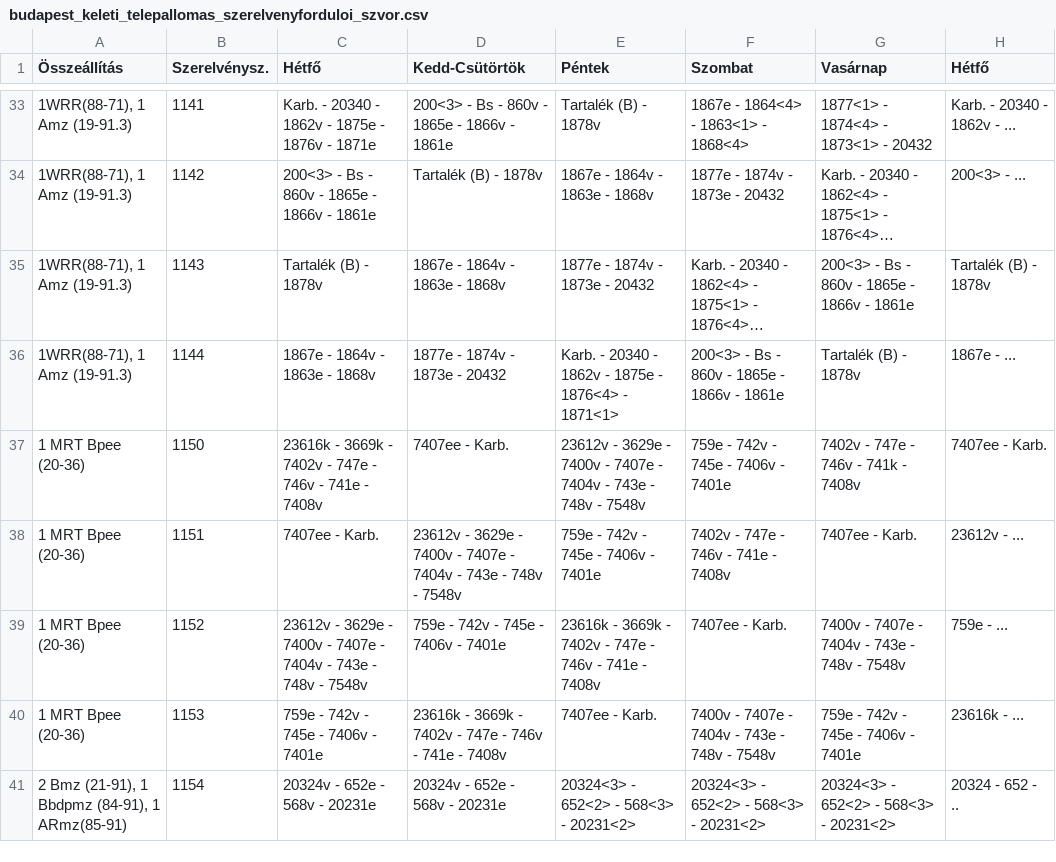
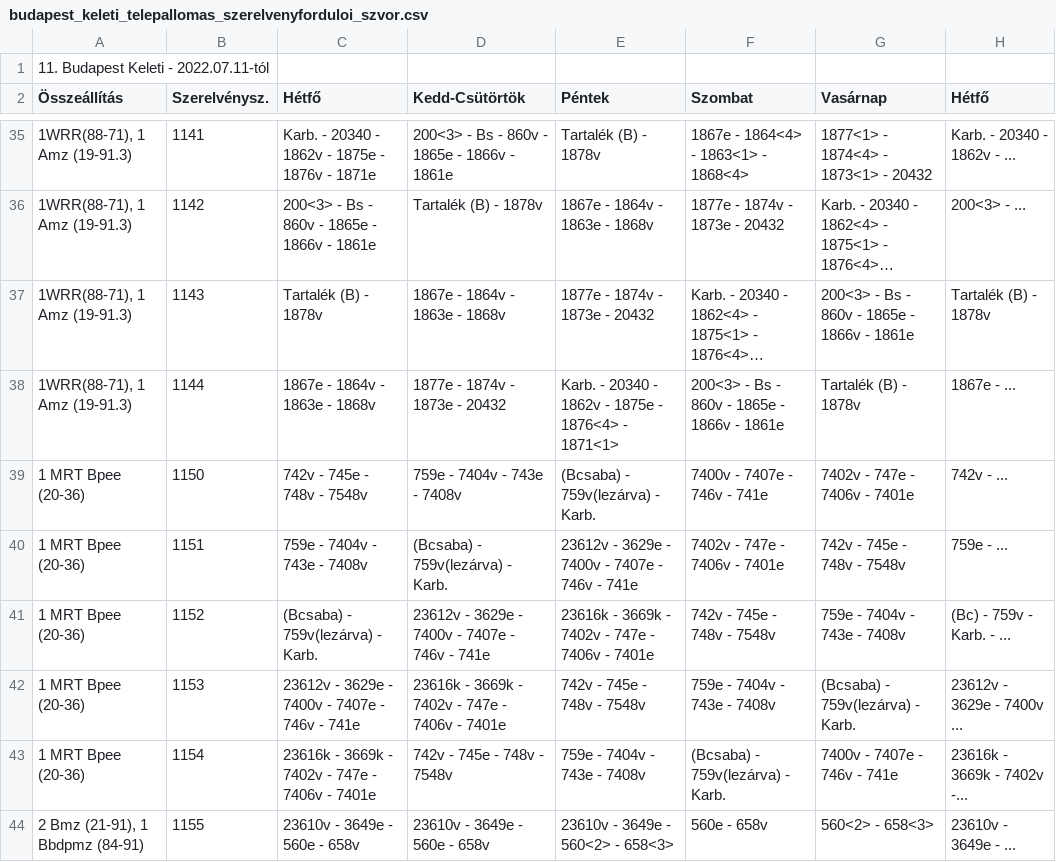
Before and after one commit to D3nWorks/szvor-csv, a CSV file: csv/budapest_keleti_telepallomas_szerelvenyforduloi_szvor.csv, drawn as a sheet; only a part is shown, gaps mark what is left out; long unchanged cells end in …; the diff covers the shown part only.

Commit message:
budapest_keleti_telepallomas_szerelvenyforduloi_szvor.csv updated at: 20220711

```diff
--- a/csv/budapest_keleti_telepallomas_szerelvenyforduloi_szvor.csv
+++ b/csv/budapest_keleti_telepallomas_szerelvenyforduloi_szvor.csv
@@ -1 +1,2 @@
+11. Budapest Keleti - 2022.07.11-tól,,,,,,,
 Összeállítás,Szerelvénysz.,Hétfő,Kedd-Csütörtök,Péntek,Szombat,Vasárnap,Hétfő
@@ -36,6 +38,7 @@
 "1WRR(88-71), 1 Amz (19-91.3)",1144,1867e - 1864v - 1863e - 1868v,1877e - 1874v - 1873e - 20432,Karb. - 20340 - 1862v - 1875e - 1876<4> - 1871<1>,200<3> - Bs - 860v - 1865e - 1866v - 1861e,Tartalék (B) - 1878v,1867e - ...
-1 MRT Bpee (20-36),1150,23616k - 3669k - 7402v - 747e - 746v - 741e - 7408v,7407ee - Karb.,23612v - 3629e - 7400v - 7407e - 7404v - 743e - 748v - 7548v,759e - 742v - 745e - 7406v - 7401e,7402v - 747e - 746v - 741k - 7408v,7407ee - Karb.
-1 MRT Bpee (20-36),1151,7407ee - Karb.,23612v - 3629e - 7400v - 7407e - 7404v - 743e - 748v - 7548v,759e - 742v - 745e - 7406v - 7401e,7402v - 747e - 746v - 741e - 7408v,7407ee - Karb.,23612v - ...
-1 MRT Bpee (20-36),1152,23612v - 3629e - 7400v - 7407e - 7404v - 743e - 748v - 7548v,759e - 742v - 745e - 7406v - 7401e,23616k - 3669k - 7402v - 747e - 746v - 741e - 7408v,7407ee - Karb.,7400v - 7407e - 7404v - 743e - 748v - 7548v,759e - ...
-1 MRT Bpee (20-36),1153,759e - 742v - 745e - 7406v - 7401e,23616k - 3669k - 7402v - 747e - 746v - 741e - 7408v,7407ee - Karb.,7400v - 7407e - 7404v - 743e - 748v - 7548v,759e - 742v - 745e - 7406v - 7401e,23616k - ...
-"2 Bmz (21-91), 1 Bbdpmz (84-91), 1 ARmz(85-91)",1154,20324v - 652e - 568v - 20231e,20324v - 652e - 568v - 20231e,20324<3> - 652<2> - 568<3> - 20231<2>,20324<3> - 652<2> - 568<3> - 20231<2>,20324<3> - 652<2> - 568<3> - 20231<2>,20324 - 652 - ..
+1 MRT Bpee (20-36),1150,742v - 745e - 748v - 7548v,759e - 7404v - 743e - 7408v,(Bcsaba) - 759v(lezárva) - Karb.,7400v - 7407e - 746v - 741e,7402v - 747e - 7406v - 7401e,742v - ...
+1 MRT Bpee (20-36),1151,759e - 7404v - 743e - 7408v,(Bcsaba) - 759v(lezárva) - Karb.,23612v - 3629e - 7400v - 7407e - 746v - 741e,7402v - 747e - 7406v - 7401e,742v - 745e - 748v - 7548v,759e - ...
+1 MRT Bpee (20-36),1152,(Bcsaba) - 759v(lezárva) - Karb.,23612v - 3629e - 7400v - 7407e - 746v - 741e,23616k - 3669k - 7402v - 747e - 7406v - 7401e,742v - 745e - 748v - 7548v,759e - 7404v - 743e - 7408v,(Bc) - 759v - Karb. - ...
+1 MRT Bpee (20-36),1153,23612v - 3629e - 7400v - 7407e - 746v - 741e,23616k - 3669k - 7402v - 747e - 7406v - 7401e,742v - 745e - 748v - 7548v,759e - 7404v - 743e - 7408v,(Bcsaba) - 759v(lezárva) - Karb.,23612v - 3629e - 7400v ...
+1 MRT Bpee (20-36),1154,23616k - 3669k - 7402v - 747e - 7406v - 7401e,742v - 745e - 748v - 7548v,759e - 7404v - 743e - 7408v,(Bcsaba) - 759v(lezárva) - Karb.,7400v - 7407e - 746v - 741e,23616k - 3669k - 7402v -...
+"2 Bmz (21-91), 1 Bbdpmz (84-91)",1155,23610v - 3649e - 560e - 658v,23610v - 3649e - 560e - 658v,23610v - 3649e - 560<2> - 658<3>,560e - 658v,560<2> - 658<3>,23610v - 3649e - ...
```
Also changed, not shown: 1 added row, 1 removed row and 29 edited cells elsewhere in this file.
